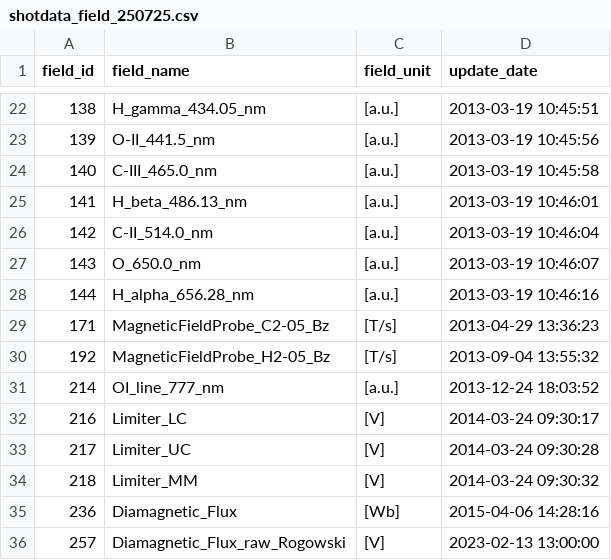
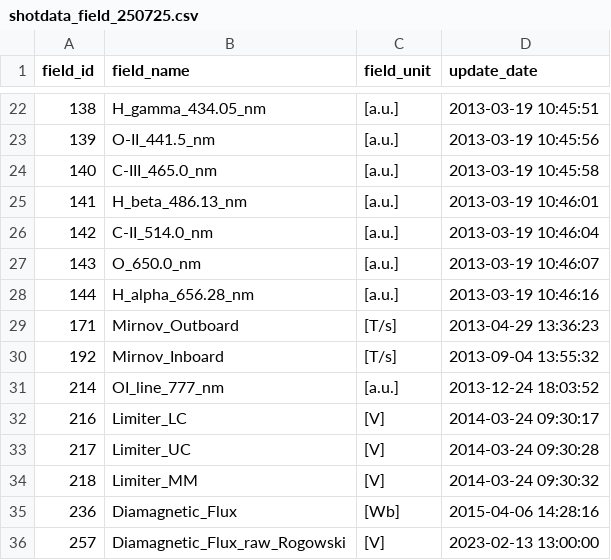
Before and after one commit to JonginWang/ifi, a CSV file: ifi/db_controller/shotdata_field_250725.csv, drawn as a sheet; only a part is shown, gaps mark what is left out.

```diff
--- a/ifi/db_controller/shotdata_field_250725.csv
+++ b/ifi/db_controller/shotdata_field_250725.csv
@@ -28,4 +28,4 @@ field_id,field_name,field_unit,update_date
 144,H_alpha_656.28_nm,[a.u.],2013-03-19 10:46:16
-171,MagneticFieldProbe_C2-05_Bz,[T/s],2013-04-29 13:36:23
-192,MagneticFieldProbe_H2-05_Bz,[T/s],2013-09-04 13:55:32
+171,Mirnov_Outboard,[T/s],2013-04-29 13:36:23
+192,Mirnov_Inboard,[T/s],2013-09-04 13:55:32
 214,OI_line_777_nm,[a.u.],2013-12-24 18:03:52
```
Also changed, not shown: 1 other file.
